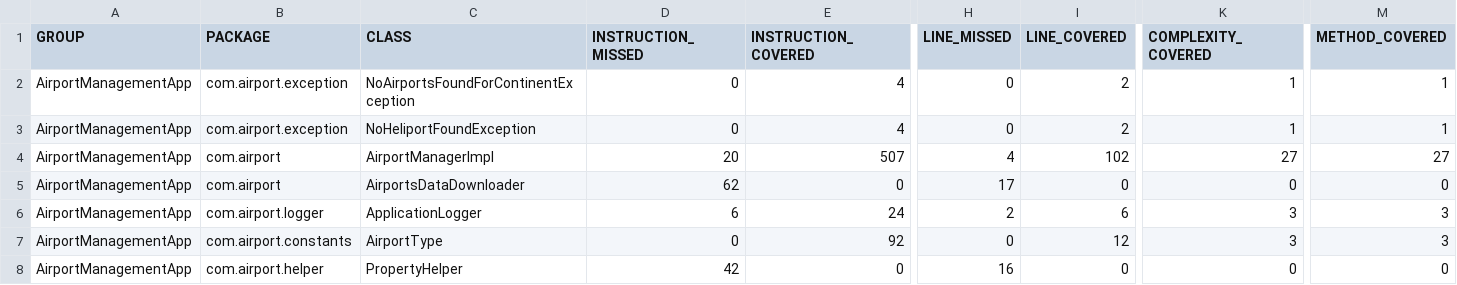
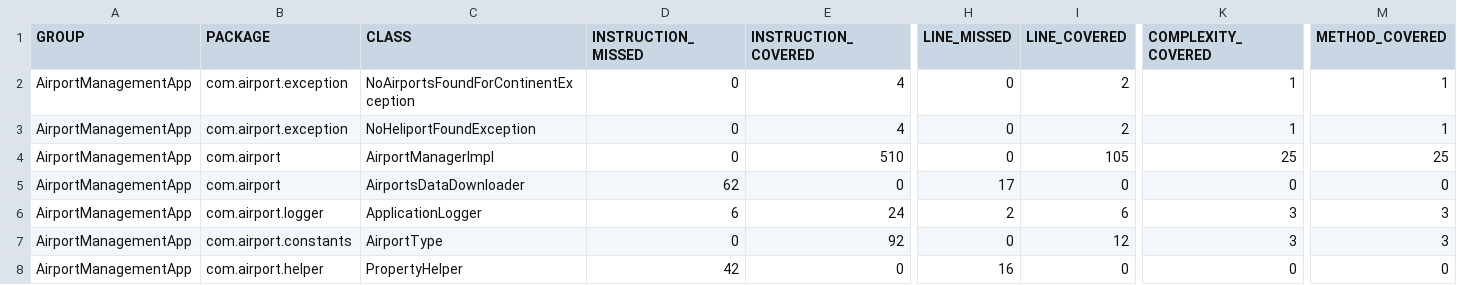
Before and after one commit to sanyogvarshney12/AirportManagementApp, a CSV file: target/site/jacoco/jacoco.csv, drawn as a sheet; only a part is shown, gaps mark what is left out; the diff names each change by its address in the sheet, - before the commit and + after, or states it on an @@ line.

```diff
--- a/target/site/jacoco/jacoco.csv
+++ b/target/site/jacoco/jacoco.csv
-D4 (INSTRUCTION_MISSED): 20
+D4 (INSTRUCTION_MISSED): 0
-E4 (INSTRUCTION_COVERED): 507
+E4 (INSTRUCTION_COVERED): 510
-H4 (LINE_MISSED): 4
+H4 (LINE_MISSED): 0
-I4 (LINE_COVERED): 102
+I4 (LINE_COVERED): 105
-K4 (COMPLEXITY_COVERED): 27
+K4 (COMPLEXITY_COVERED): 25
-M4 (METHOD_COVERED): 27
+M4 (METHOD_COVERED): 25
```
Also changed, not shown: 52 other files.
